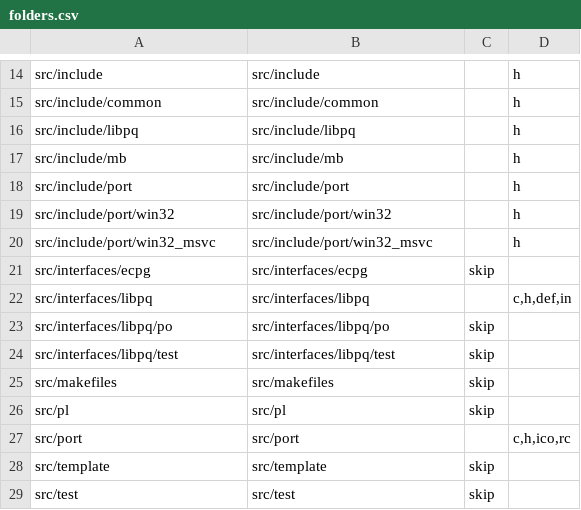
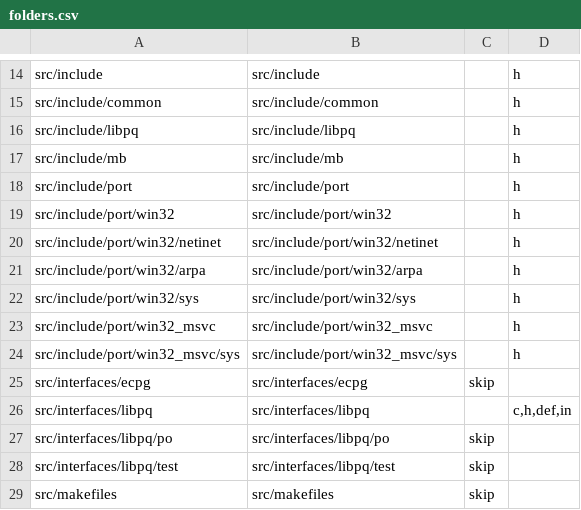
Before and after one commit to nextgis-borsch/lib_pq, a CSV file: opt/folders.csv, drawn as a sheet; only a part is shown, gaps mark what is left out; the shorter side is filled out with more unchanged rows; the diff names each change by its address in the sheet, - before the commit and + after, or states it on an @@ line.

Commit message:
Add windows headers

```diff
--- a/opt/folders.csv
+++ b/opt/folders.csv
+row 20: src/include/port/win32/netinet | src/include/port/win32/netinet |  | h
+row 21: src/include/port/win32/arpa | src/include/port/win32/arpa |  | h
+row 22: src/include/port/win32/sys | src/include/port/win32/sys |  | h
+row 24: src/include/port/win32_msvc/sys | src/include/port/win32_msvc/sys |  | h
```
